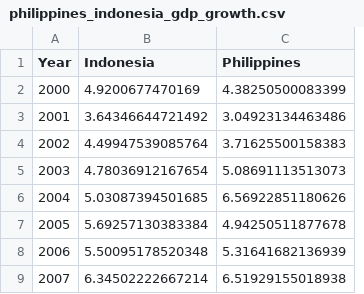
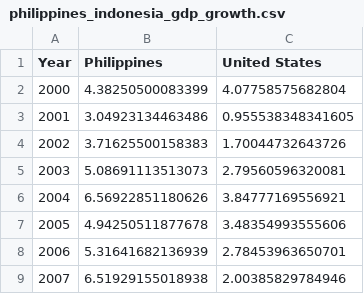
Before and after one commit to Tovi-Rufin-M/Statistics, a CSV file: dataset/philippines_indonesia_gdp_growth.csv, drawn as a sheet; only a part is shown; removed rows and columns are numbered as before the commit, all else as after; the diff names each change by its address in the sheet, - before the commit and + after, or states it on an @@ line.

```diff
--- a/dataset/philippines_indonesia_gdp_growth.csv
+++ b/dataset/philippines_indonesia_gdp_growth.csv
-column B (Indonesia), rows 2-9: 4.9200677470169 | 3.64346644721492 | 4.49947539085764 | 4.78036912167654 | 5.03087394501685 | 5.69257130383384 | 5.50095178520348 | 6.34502222667214
+column C (United States), rows 2-9: 4.07758575682804 | 0.955538348341605 | 1.70044732643726 | 2.79560596320081 | 3.84777169556921 | 3.48354993555606 | 2.78453963650701 | 2.00385829784946
```
Also changed, not shown: 4 other files.
